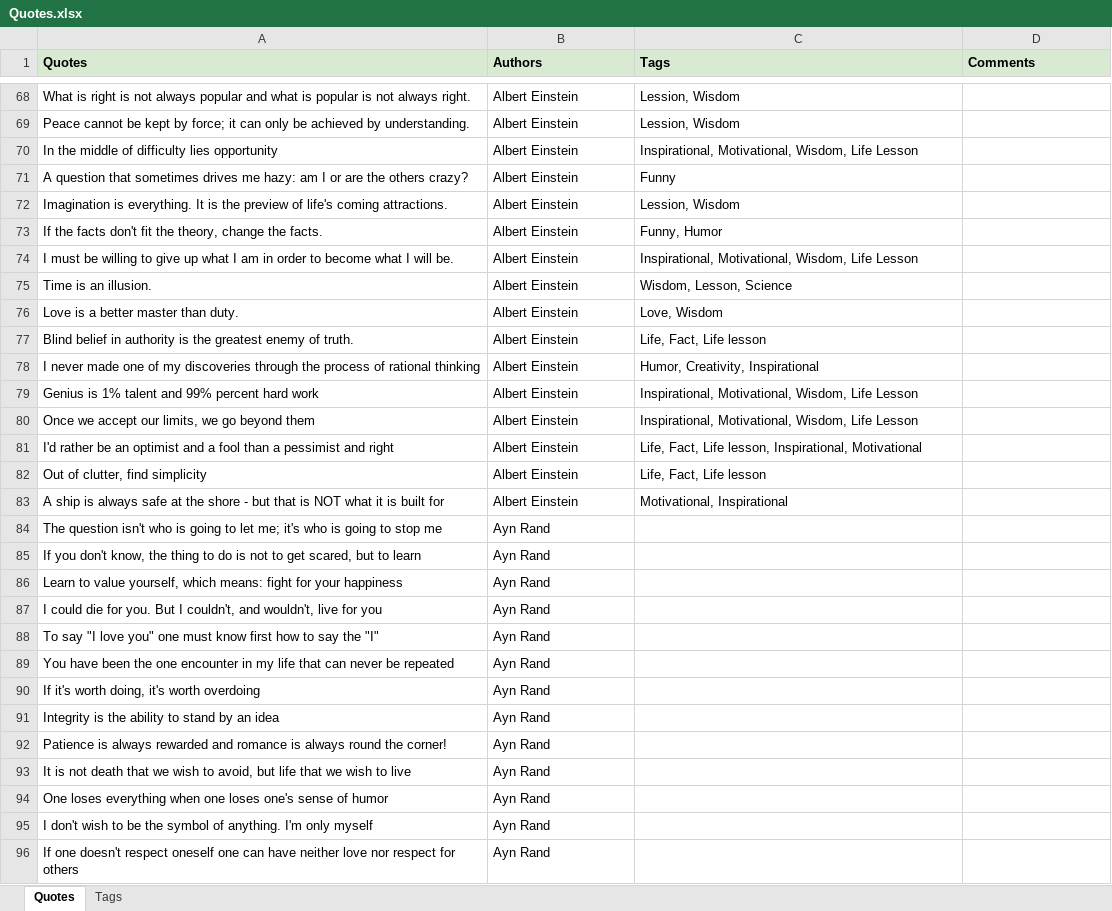
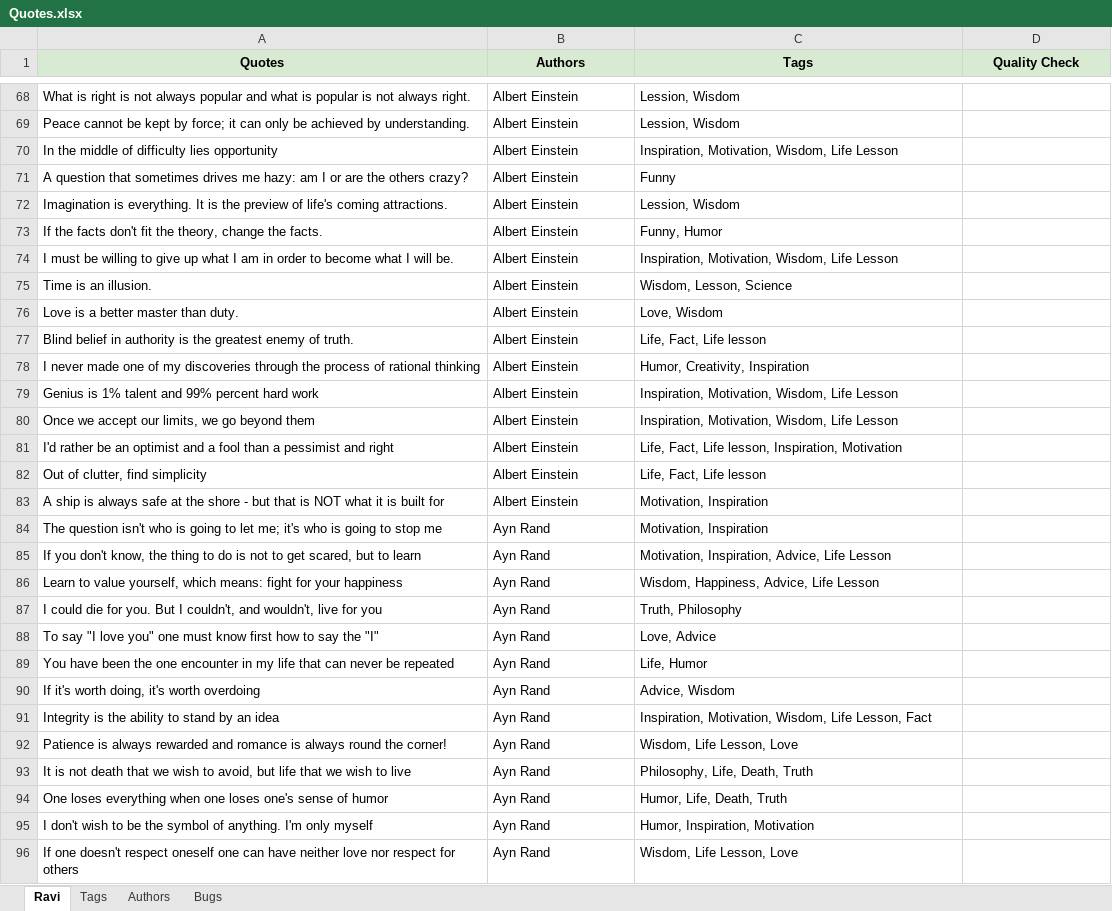
Before and after one commit to apputhegreat/Qmate-api, an Excel workbook: configs/Quotes.xlsx, sheet Ravi, drawn as a sheet; only a part is shown, gaps mark what is left out; values as stored, in another font and other column widths than the file's, no borders; charts and pictures not drawn; the diff covers the shown part only; the diff names each change by its address in the sheet, - before the commit and + after, or states it on an @@ line.

```diff
--- a/configs/Quotes.xlsx (sheet Ravi)
+++ b/configs/Quotes.xlsx (sheet Ravi)
-sheet tab: Quotes
+sheet tab: Ravi
+sheet tab: Authors
+sheet tab: Bugs
-A1:D1 alignment: left
+A1:D1 alignment: center
-D1: Comments
+D1: Quality Check
-C70 (Tags): Inspirational, Motivational, Wisdom, Life…
+C70 (Tags): Inspiration, Motivation, Wisdom, Life…
-C74 (Tags): Inspirational, Motivational, Wisdom, Life…
+C74 (Tags): Inspiration, Motivation, Wisdom, Life…
-C78 (Tags): Humor, Creativity, Inspirational
+C78 (Tags): Humor, Creativity, Inspiration
-C79:C80 (Tags): Inspirational, Motivational, Wisdom, Life…
+C79:C80 (Tags): Inspiration, Motivation, Wisdom, Life…
-C81 (Tags): …Life lesson, Inspirational, Motivational
+C81 (Tags): …Life lesson, Inspiration, Motivation
-C83 (Tags): Motivational, Inspirational
+C83 (Tags): Motivation, Inspiration
-C84 (Tags): (empty)
+C84 (Tags): Motivation, Inspiration
-C85 (Tags): (empty)
+C85 (Tags): Motivation, Inspiration, Advice, Life Lesson
-C86 (Tags): (empty)
+C86 (Tags): Wisdom, Happiness, Advice, Life Lesson
-C87 (Tags): (empty)
+C87 (Tags): Truth, Philosophy
-C88 (Tags): (empty)
+C88 (Tags): Love, Advice
-C89 (Tags): (empty)
+C89 (Tags): Life, Humor
-C90 (Tags): (empty)
+C90 (Tags): Advice, Wisdom
-C91 (Tags): (empty)
+C91 (Tags): Inspiration, Motivation, Wisdom, Life Lesson, Fact
-C92 (Tags): (empty)
+C92 (Tags): Wisdom, Life Lesson, Love
-C93 (Tags): (empty)
+C93 (Tags): Philosophy, Life, Death, Truth
-C94 (Tags): (empty)
+C94 (Tags): Humor, Life, Death, Truth
-C95 (Tags): (empty)
+C95 (Tags): Humor, Inspiration, Motivation
-C96 (Tags): (empty)
+C96 (Tags): Wisdom, Life Lesson, Love
```
Also changed, not shown: other rows of this sheet, sheet Tags, charts or pictures, 2 other files.
